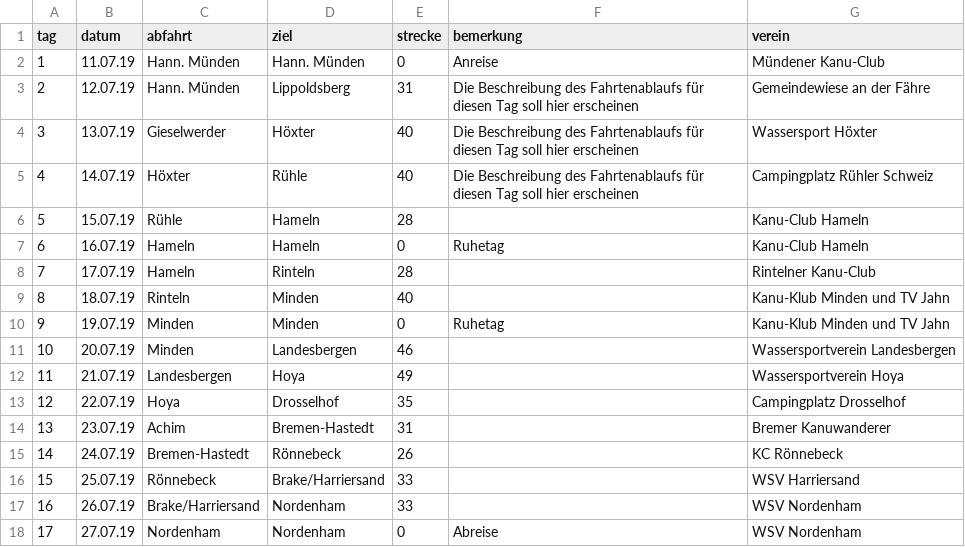
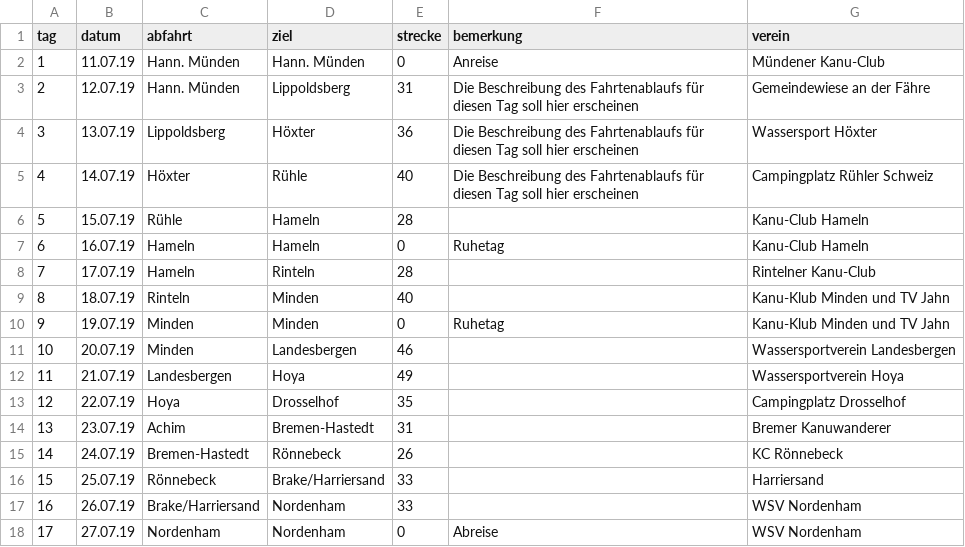
Before and after one commit to Weserfahrt/weserfahrt.github.io, a CSV file: _data/strecke.csv, drawn as a sheet.

Commit message:
Update strecke.csv

```diff
--- a/_data/strecke.csv
+++ b/_data/strecke.csv
@@ -3,3 +3,3 @@ tag,datum,abfahrt,ziel,strecke,bemerkung,verein
 2,12.07.19,Hann. Münden,Lippoldsberg,31,Die Beschreibung des Fahrtenablaufs für diesen Tag soll hier erscheinen,Gemeindewiese an der Fähre
-3,13.07.19,Gieselwerder,Höxter,40,Die Beschreibung des Fahrtenablaufs für diesen Tag soll hier erscheinen,Wassersport Höxter
+3,13.07.19,Lippoldsberg,Höxter,36,Die Beschreibung des Fahrtenablaufs für diesen Tag soll hier erscheinen,Wassersport Höxter
 4,14.07.19,Höxter,Rühle,40,Die Beschreibung des Fahrtenablaufs für diesen Tag soll hier erscheinen,Campingplatz Rühler Schweiz
@@ -15,3 +15,3 @@ tag,datum,abfahrt,ziel,strecke,bemerkung,verein
 14,24.07.19,Bremen-Hastedt,Rönnebeck,26,,KC Rönnebeck
-15,25.07.19,Rönnebeck,Brake/Harriersand,33,,WSV Harriersand
+15,25.07.19,Rönnebeck,Brake/Harriersand,33,,Harriersand
 16,26.07.19,Brake/Harriersand,Nordenham,33,,WSV Nordenham
```
